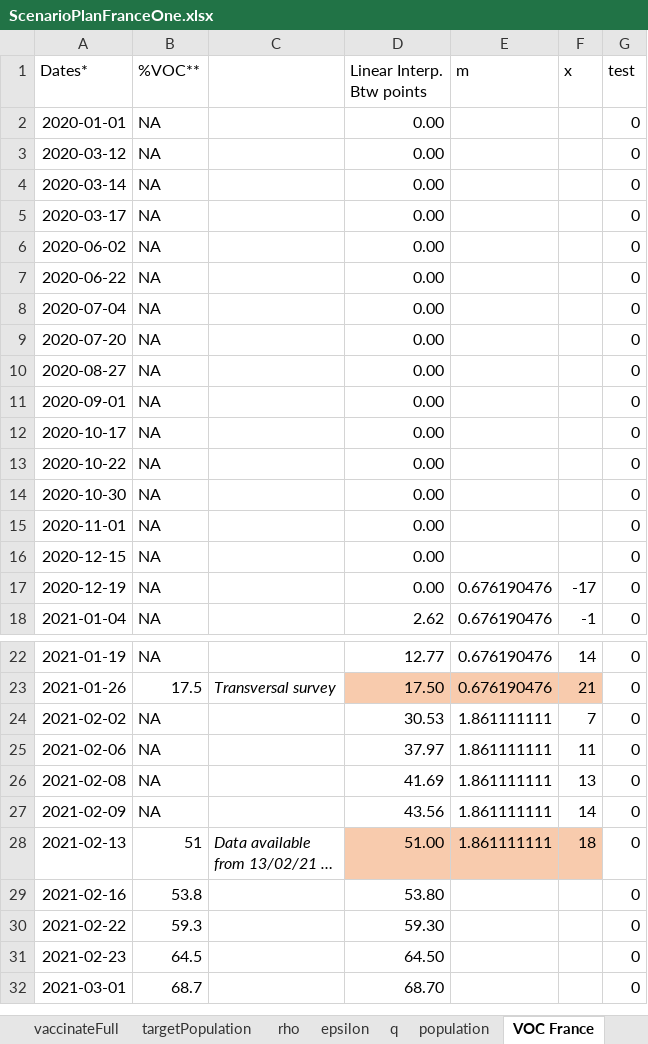
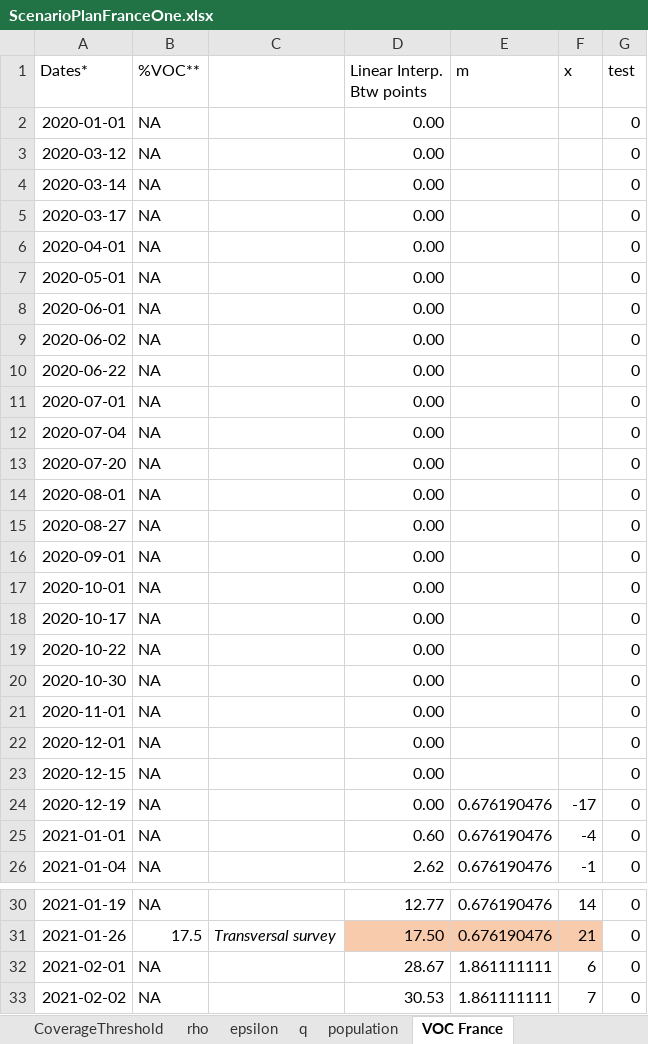
Before and after one commit to abdelneuhaus/EpidemiOptim, an Excel workbook: data/jane_model_data/ScenarioPlanFranceOne.xlsx, sheet VOC France, drawn as a sheet; only a part is shown, gaps mark what is left out; the shorter side is filled out with more unchanged rows; long unchanged cells end in …; values as stored, in another font and other column widths than the file's, no borders; charts and pictures not drawn; the diff covers the shown part only; the diff names each change by its address in the sheet, - before the commit and + after, or states it on an @@ line.

```diff
--- a/data/jane_model_data/ScenarioPlanFranceOne.xlsx (sheet VOC France)
+++ b/data/jane_model_data/ScenarioPlanFranceOne.xlsx (sheet VOC France)
+row 6: 2020-04-01 | NA |  | 0.00 |  |  | 0
+row 7: 2020-05-01 | NA |  | 0.00 |  |  | 0
+row 8: 2020-06-01 | NA |  | 0.00 |  |  | 0
+row 11: 2020-07-01 | NA |  | 0.00 |  |  | 0
+row 14: 2020-08-01 | NA |  | 0.00 |  |  | 0
+row 17: 2020-10-01 | NA |  | 0.00 |  |  | 0
+row 22: 2020-12-01 | NA |  | 0.00 |  |  | 0
+row 25: 2021-01-01 | NA |  | 0.60 | 0.676190476 | -4 | 0
+row 32: 2021-02-01 | NA |  | 28.67 | 1.861111111 | 6 | 0
```
Also changed, not shown: 7 added rows elsewhere in this sheet, sheet CoverageThreshold, sheet kvalFull, sheet contactModifiersFull, sheet coverage, sheet targetPopulation, sheet dateListFull, 8 more sheets, other sheet tabs, formulas that keep their value, charts or pictures, 55 other files.
